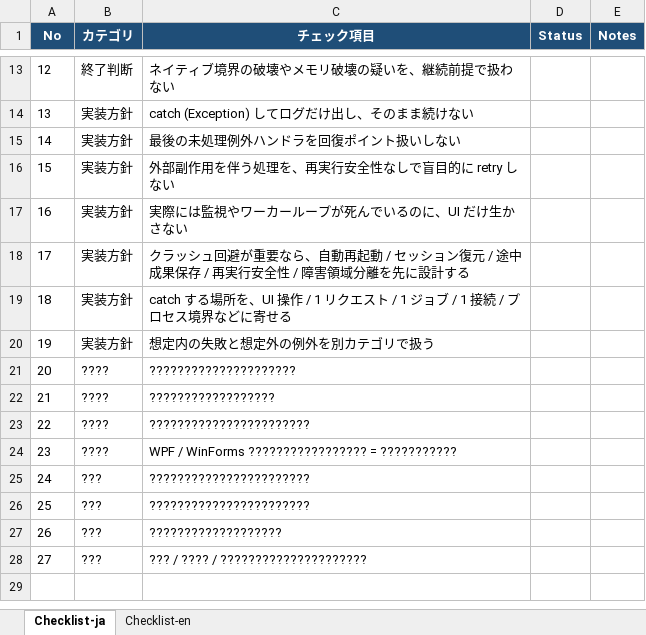
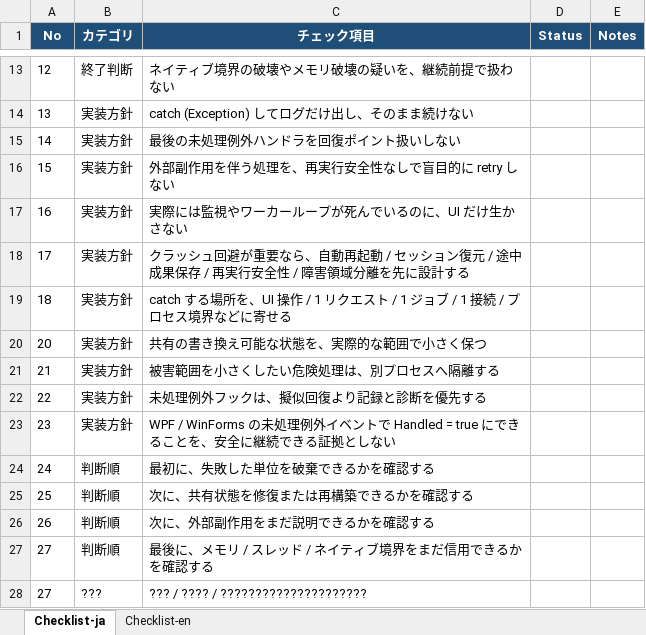
Before and after one commit to gomurin0428/KomuraSoftWeb, an Excel workbook: assets/downloads/2026-03-16-unexpected-exception-exit-or-continue-checklist.xlsx, sheet Checklist-ja, drawn as a sheet; only a part is shown, gaps mark what is left out; values as stored, in another font and other column widths than the file's, no borders; removed rows and columns are numbered as before the commit, all else as after; the diff names each change by its address in the sheet, - before the commit and + after, or states it on an @@ line.

Commit message:
Fix Excel 20行以降の文字化け

```diff
--- a/assets/downloads/2026-03-16-unexpected-exception-exit-or-continue-checklist.xlsx (sheet Checklist-ja)
+++ b/assets/downloads/2026-03-16-unexpected-exception-exit-or-continue-checklist.xlsx (sheet Checklist-ja)
-row 20: 19 | 実装方針 | 想定内の失敗と想定外の例外を別カテゴリで扱う
-B20:B23 (カテゴリ): ????
+B20:B23 (カテゴリ): 実装方針
-C20 (チェック項目): ?????????????????????
+C20 (チェック項目): 共有の書き換え可能な状態を、実際的な範囲で小さく保つ
-C21 (チェック項目): ??????????????????
+C21 (チェック項目): 被害範囲を小さくしたい危険処理は、別プロセスへ隔離する
-C22 (チェック項目): ???????????????????????
+C22 (チェック項目): 未処理例外フックは、擬似回復より記録と診断を優先する
-C23 (チェック項目): …/ WinForms ????????????????? = ???????????
+C23 (チェック項目): …/ WinForms の未処理例外イベントで Handled = true にできることを、安全に継続できる証拠としない
-B24:B26 (カテゴリ): ???
+B24:B26 (カテゴリ): 判断順
-C24 (チェック項目): ???????????????????????
+C24 (チェック項目): 最初に、失敗した単位を破棄できるかを確認する
-C25 (チェック項目): ???????????????????????
+C25 (チェック項目): 次に、共有状態を修復または再構築できるかを確認する
-C26 (チェック項目): ???????????????????
+C26 (チェック項目): 次に、外部副作用をまだ説明できるかを確認する
+row 27: 27 | 判断順 | 最後に、メモリ / スレッド / ネイティブ境界をまだ信用できるかを確認する
```
